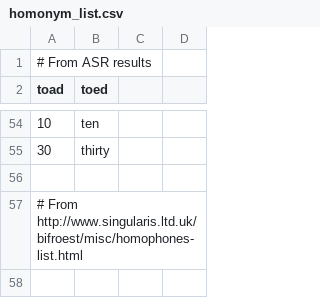
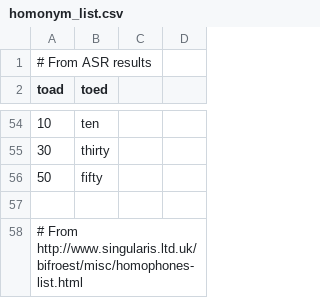
Before and after one commit to MalcolmSlaney/SpeechInNoise, a CSV file: homonym_list.csv, drawn as a sheet; only a part is shown, gaps mark what is left out; the shorter side is filled out with more unchanged rows; the diff names each change by its address in the sheet, - before the commit and + after, or states it on an @@ line.

Commit message:
fifty/50

```diff
--- a/homonym_list.csv
+++ b/homonym_list.csv
+row 56: 50 | fifty
```
